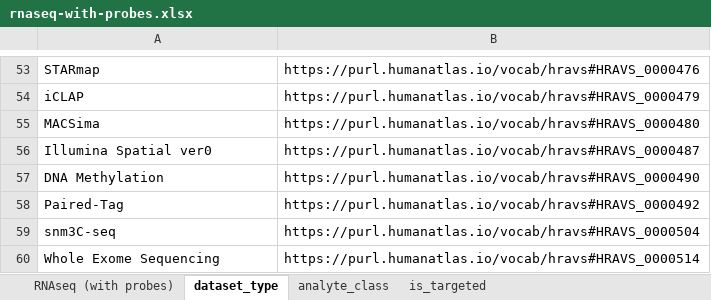
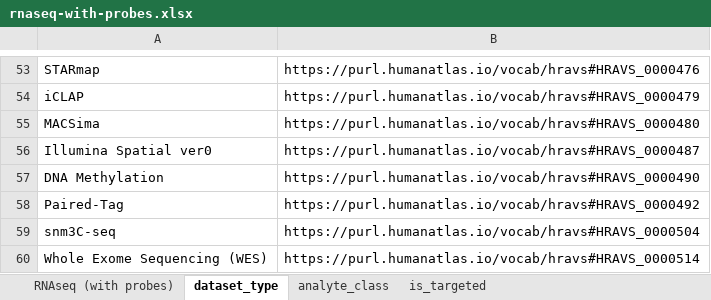
Before and after one commit to hubmapconsortium/dataset-metadata-spreadsheet, an Excel workbook: rnaseq-with-probes/latest/rnaseq-with-probes.xlsx, sheet dataset_type, drawn as a sheet; only a part is shown, gaps mark what is left out; values as stored, in another font and other column widths than the file's, no borders; the diff names each change by its address in the sheet, - before the commit and + after, or states it on an @@ line.

```diff
--- a/rnaseq-with-probes/latest/rnaseq-with-probes.xlsx (sheet dataset_type)
+++ b/rnaseq-with-probes/latest/rnaseq-with-probes.xlsx (sheet dataset_type)
-A60: Whole Exome Sequencing
+A60: Whole Exome Sequencing (WES)
```
Also changed, not shown: sheet sequencing_reagent_kit, sheet sample_indexing_kit, sheet oligo_probe_panel, sheet acquisition_instrument_model, sheet .metadata, rnaseq-with-probes/v5.0.0/rnaseq-with-probes-v5.0.0.xlsx, 4 other files.
